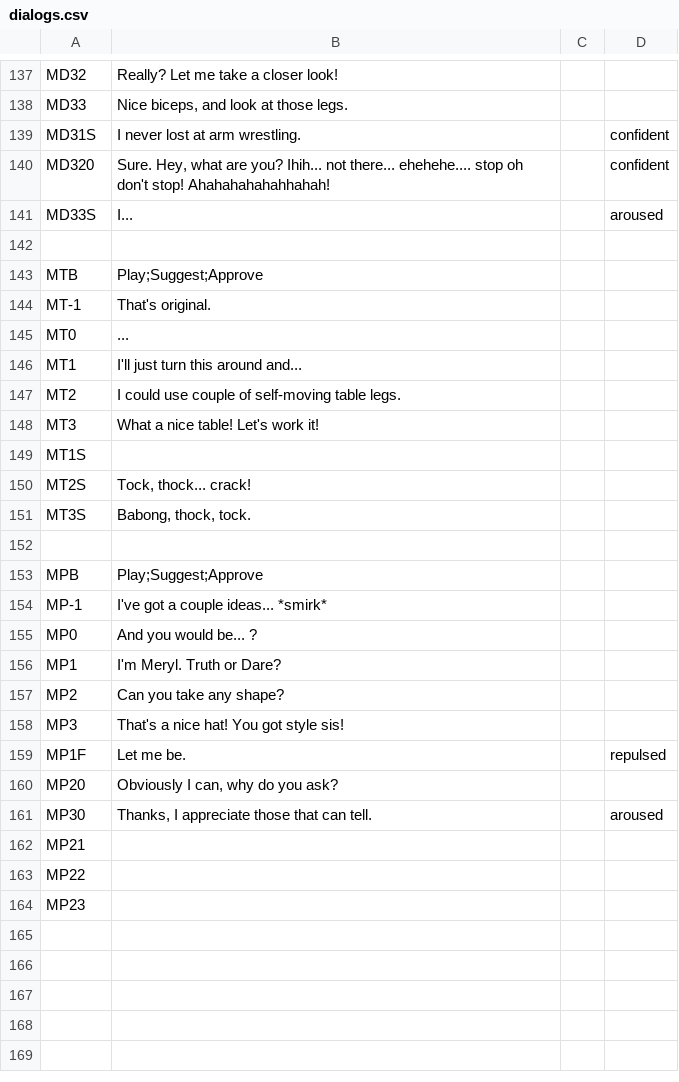
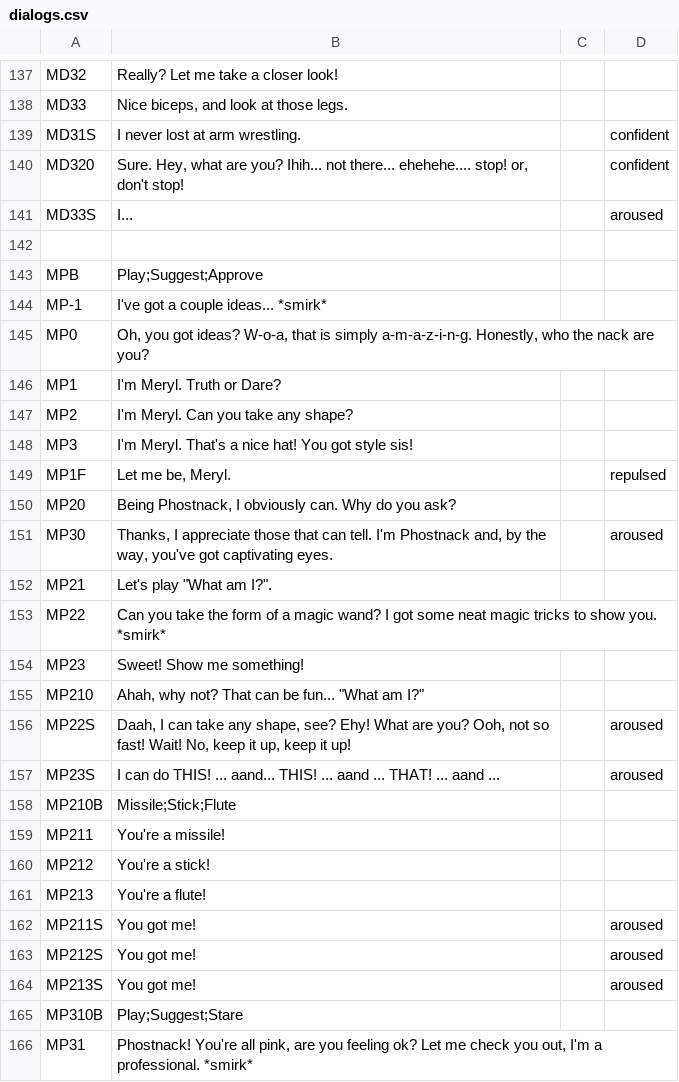
Before and after one commit to Polooo2/ggj2015-berlin, a CSV file: dialogs.csv, drawn as a sheet; only a part is shown, gaps mark what is left out; the diff covers the shown part only.

Commit message:
updates dialogs

```diff
--- a/dialogs.csv
+++ b/dialogs.csv
@@ -139,14 +139,4 @@ MD33,"Nice biceps, and look at those legs.",,
 MD31S,I never lost at arm wrestling.,,confident
-MD320,"Sure. Hey, what are you? Ihih... not there... ehehehe.... stop oh don't stop! Ahahahahahahhahah!",,confident
+MD320,"Sure. Hey, what are you? Ihih... not there... ehehehe.... stop! or, don't stop! ",,confident
 MD33S,I...,,aroused
-,,,
-MTB,Play;Suggest;Approve,,
-MT-1,That's original.,,
-MT0,...,,
-MT1,I'll just turn this around and...,,
-MT2,I could use couple of self-moving table legs.,,
-MT3,What a nice table! Let's work it!,,
-MT1S,,,
-MT2S,"Tock, thock... crack!",,
-MT3S,"Babong, thock, tock.",,
 ,,,
@@ -154,11 +144,23 @@ MPB,Play;Suggest;Approve,,
 MP-1,I've got a couple ideas... *smirk*,,
-MP0,And you would be... ?,,
+MP0,"Oh, you got ideas? W-o-a, that is simply a-m-a-z-i-n-g. Honestly, who the nack are you?",,
 MP1,I'm Meryl. Truth or Dare?,,
-MP2,Can you take any shape?,,
-MP3,That's a nice hat! You got style sis!,,
-MP1F,Let me be.,,repulsed
-MP20,"Obviously I can, why do you ask?",,
-MP30,"Thanks, I appreciate those that can tell.",,aroused
-MP21,,,
-MP22,,,
-MP23,,,
+MP2,I'm Meryl. Can you take any shape?,,
+MP3,I'm Meryl. That's a nice hat! You got style sis!,,
+MP1F,"Let me be, Meryl.",,repulsed
+MP20,"Being Phostnack, I obviously can. Why do you ask?",,
+MP30,"Thanks, I appreciate those that can tell. I'm Phostnack and, by the way, you've got captivating eyes.",,aroused
+MP21,"Let's play ""What am I?"".",,
+MP22,Can you take the form of a magic wand? I got some neat magic tricks to show you. *smirk*,,
+MP23,Sweet! Show me something!,,
+MP210,"Ahah, why not? That can be fun... ""What am I?""",,
+MP22S,"Daah, I can take any shape, see? Ehy! What are you? Ooh, not so fast! Wait! No, keep it up, keep it up!",,aroused
+MP23S,I can do THIS! ... aand... THIS! ... aand ... THAT! ... aand ...,,aroused
+MP210B,Missile;Stick;Flute,,
+MP211,You're a missile!,,
+MP212,You're a stick!,,
+MP213,You're a flute!,,
+MP211S,You got me!,,aroused
+MP212S,You got me!,,aroused
+MP213S,You got me!,,aroused
+MP310B,Play;Suggest;Stare,,
+MP31,"Phostnack! You're all pink, are you feeling ok? Let me check you out, I'm a professional. *smirk*",,
```
Also changed, not shown: 13 added rows and 5 edited cells elsewhere in this file.
